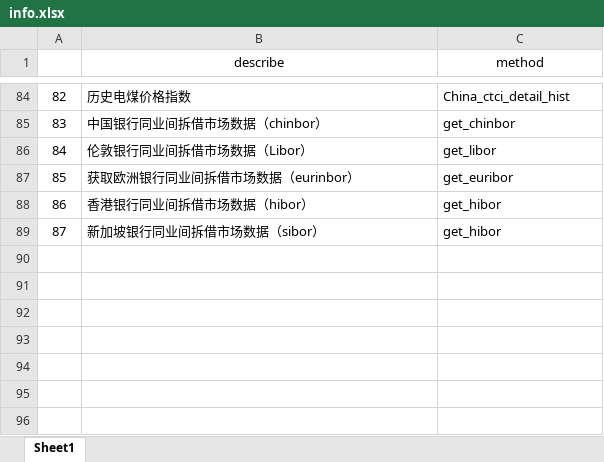
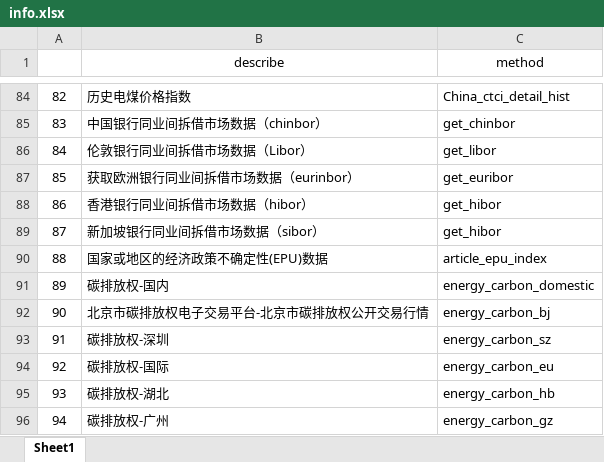
Before and after one commit to zemengchuan/PPshare, an Excel workbook: PPshare/util/info.xlsx, sheet Sheet1, drawn as a sheet; only a part is shown, gaps mark what is left out; values as stored, in another font and other column widths than the file's, no borders; the diff names each change by its address in the sheet, - before the commit and + after, or states it on an @@ line.

```diff
--- a/PPshare/util/info.xlsx (sheet Sheet1)
+++ b/PPshare/util/info.xlsx (sheet Sheet1)
+row 90: 88 | 国家或地区的经济政策不确定性(EPU)数据 | article_epu_index
+row 91: 89 | 碳排放权-国内 | energy_carbon_domestic
+row 92: 90 | 北京市碳排放权电子交易平台-北京市碳排放权公开交易行情 | energy_carbon_bj
+row 93: 91 | 碳排放权-深圳 | energy_carbon_sz
+row 94: 92 | 碳排放权-国际 | energy_carbon_eu
+row 95: 93 | 碳排放权-湖北 | energy_carbon_hb
+row 96: 94 | 碳排放权-广州 | energy_carbon_gz
```
Also changed, not shown: 7 other files.
